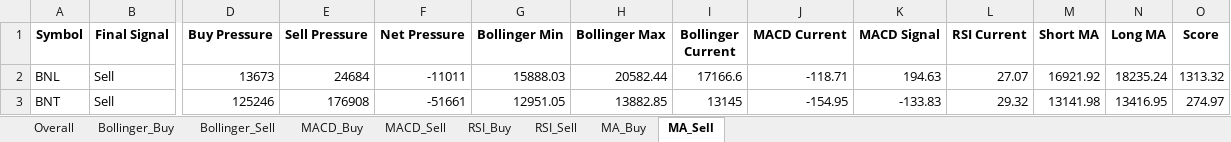
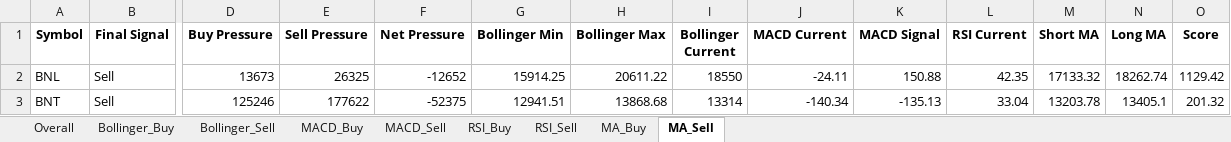
Before and after one commit to subediparas5/nepse-signaling, an Excel workbook: signals.xlsx, sheet MA_Sell, drawn as a sheet; only a part is shown, gaps mark what is left out; values as stored, in another font and other column widths than the file's, no borders; the diff covers the shown part only; the diff names each change by its address in the sheet, - before the commit and + after, or states it on an @@ line.

```diff
--- a/signals.xlsx (sheet MA_Sell)
+++ b/signals.xlsx (sheet MA_Sell)
-E2 (Sell Pressure): 24684
+E2 (Sell Pressure): 26325
-F2 (Net Pressure): -11011
+F2 (Net Pressure): -12652
-G2 (Bollinger Min): 15888.03
+G2 (Bollinger Min): 15914.25
-H2 (Bollinger Max): 20582.44
+H2 (Bollinger Max): 20611.22
-I2 (Bollinger Current): 17166.6
+I2 (Bollinger Current): 18550
-J2 (MACD Current): -118.71
+J2 (MACD Current): -24.11
-K2 (MACD Signal): 194.63
+K2 (MACD Signal): 150.88
-L2 (RSI Current): 27.07
+L2 (RSI Current): 42.35
-M2 (Short MA): 16921.92
+M2 (Short MA): 17133.32
-N2 (Long MA): 18235.24
+N2 (Long MA): 18262.74
-O2 (Score): 1313.32
+O2 (Score): 1129.42
-E3 (Sell Pressure): 176908
+E3 (Sell Pressure): 177622
-F3 (Net Pressure): -51661
+F3 (Net Pressure): -52375
-G3 (Bollinger Min): 12951.05
+G3 (Bollinger Min): 12941.51
-H3 (Bollinger Max): 13882.85
+H3 (Bollinger Max): 13868.68
-I3 (Bollinger Current): 13145
+I3 (Bollinger Current): 13314
-J3 (MACD Current): -154.95
+J3 (MACD Current): -140.34
-K3 (MACD Signal): -133.83
+K3 (MACD Signal): -135.13
-L3 (RSI Current): 29.32
+L3 (RSI Current): 33.04
-M3 (Short MA): 13141.98
+M3 (Short MA): 13203.78
-N3 (Long MA): 13416.95
+N3 (Long MA): 13405.1
-O3 (Score): 274.97
+O3 (Score): 201.32
```
Also changed, not shown: 27 added rows, 27 removed rows and 197 edited cells elsewhere in this sheet, sheet Overall, sheet RSI_Buy, sheet MACD_Buy, sheet MA_Buy, sheet Bollinger_Buy, sheet RSI_Sell, 2 more sheets.
